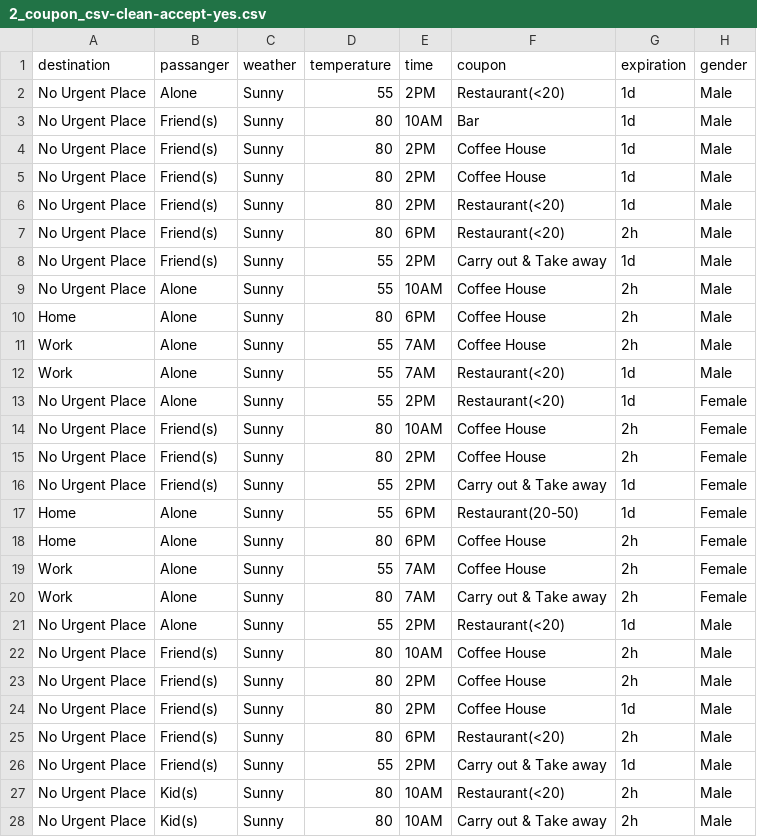
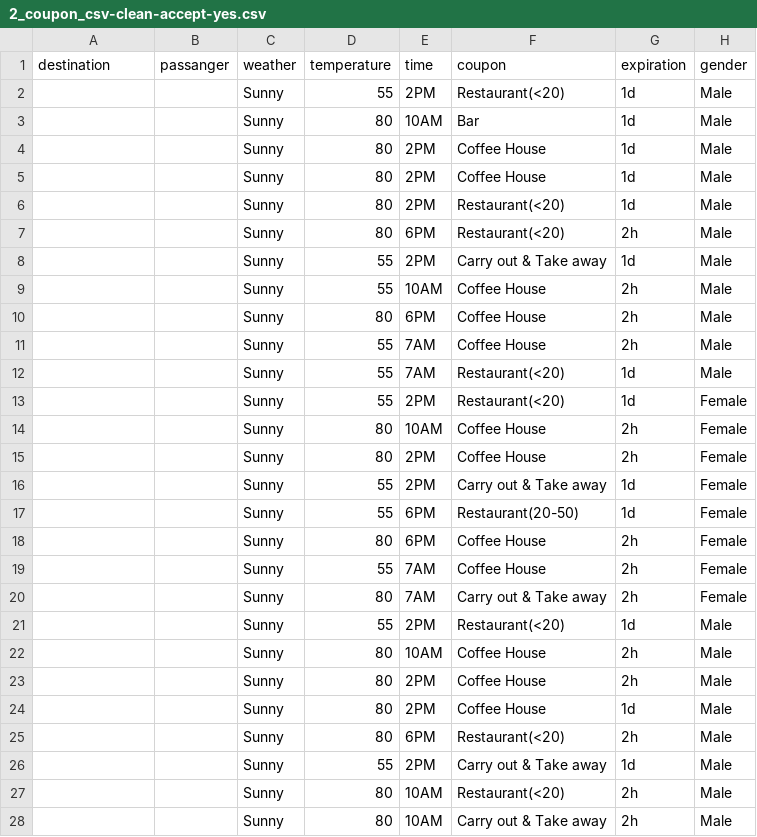
Before and after one commit to cfphpflex/AI-ML, a CSV file: 2_coupon_csv-clean-accept-yes.csv, drawn as a sheet; only a part is shown; the diff covers the shown part only; the diff names each change by its address in the sheet, - before the commit and + after, or states it on an @@ line.

```diff
--- a/2_coupon_csv-clean-accept-yes.csv
+++ b/2_coupon_csv-clean-accept-yes.csv
-A2:A9 (destination): No Urgent Place
+A2:A9 (destination): (empty)
-B2 (passanger): Alone
+B2 (passanger): (empty)
-B3:B8 (passanger): Friend(s)
+B3:B8 (passanger): (empty)
-B9:B13 (passanger): Alone
+B9:B13 (passanger): (empty)
-A10 (destination): Home
+A10 (destination): (empty)
-A11:A12 (destination): Work
+A11:A12 (destination): (empty)
-A13:A16 (destination): No Urgent Place
+A13:A16 (destination): (empty)
-B14:B16 (passanger): Friend(s)
+B14:B16 (passanger): (empty)
-A17:A18 (destination): Home
+A17:A18 (destination): (empty)
-B17:B21 (passanger): Alone
+B17:B21 (passanger): (empty)
-A19:A20 (destination): Work
+A19:A20 (destination): (empty)
-A21:A28 (destination): No Urgent Place
+A21:A28 (destination): (empty)
-B22:B26 (passanger): Friend(s)
+B22:B26 (passanger): (empty)
-B27:B28 (passanger): Kid(s)
+B27:B28 (passanger): (empty)
```
Also changed, not shown: 70 edited cells elsewhere in this file, 3_coupon_csv-clean-accept-no.csv.
